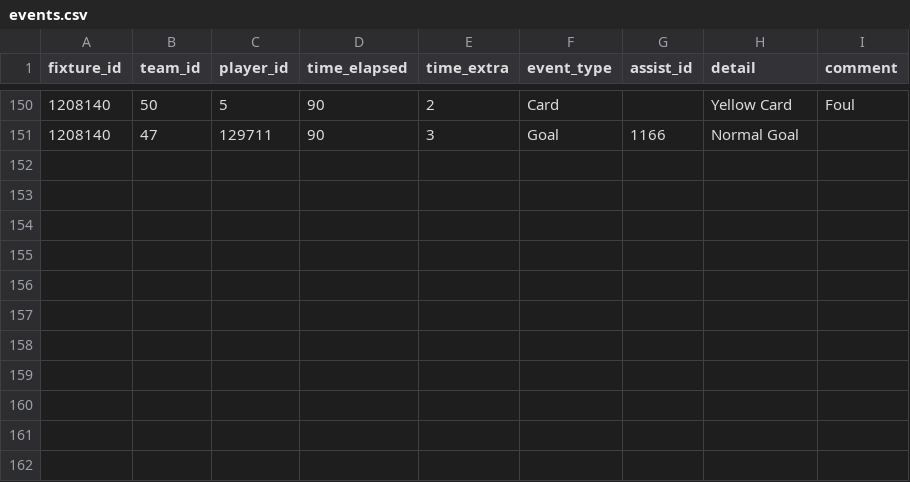
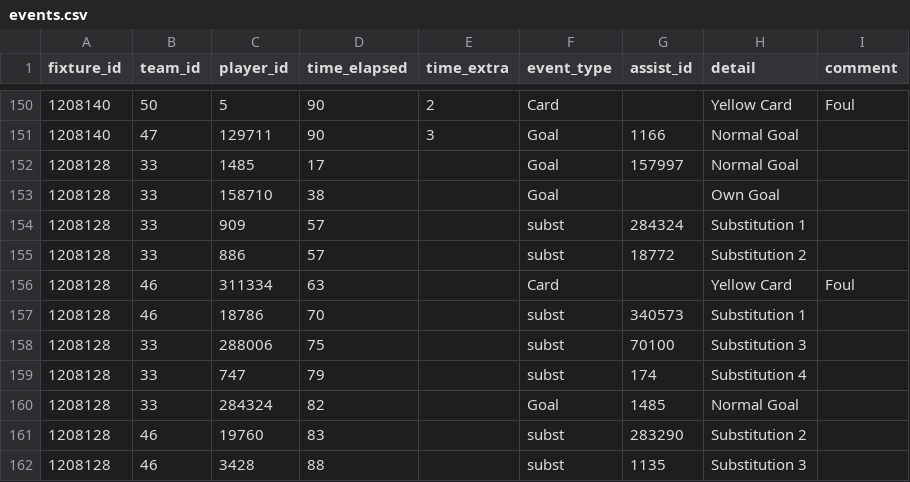
Before and after one commit to SebWae/football-api-data, a CSV file: data/events.csv, drawn as a sheet; only a part is shown, gaps mark what is left out; the diff names each change by its address in the sheet, - before the commit and + after, or states it on an @@ line.

```diff
--- a/data/events.csv
+++ b/data/events.csv
+row 152: 1208128 | 33 | 1485 | 17 |  | Goal | 157997 | Normal Goal
+row 153: 1208128 | 33 | 158710 | 38 |  | Goal |  | Own Goal
+row 154: 1208128 | 33 | 909 | 57 |  | subst | 284324 | Substitution 1
+row 155: 1208128 | 33 | 886 | 57 |  | subst | 18772 | Substitution 2
+row 156: 1208128 | 46 | 311334 | 63 |  | Card |  | Yellow Card | Foul
+row 157: 1208128 | 46 | 18786 | 70 |  | subst | 340573 | Substitution 1
+row 158: 1208128 | 33 | 288006 | 75 |  | subst | 70100 | Substitution 3
+row 159: 1208128 | 33 | 747 | 79 |  | subst | 174 | Substitution 4
+row 160: 1208128 | 33 | 284324 | 82 |  | Goal | 1485 | Normal Goal
+row 161: 1208128 | 46 | 19760 | 83 |  | subst | 283290 | Substitution 2
+row 162: 1208128 | 46 | 3428 | 88 |  | subst | 1135 | Substitution 3
```
Also changed, not shown: data/lineups.csv, data/managers.csv, 4 other files.
